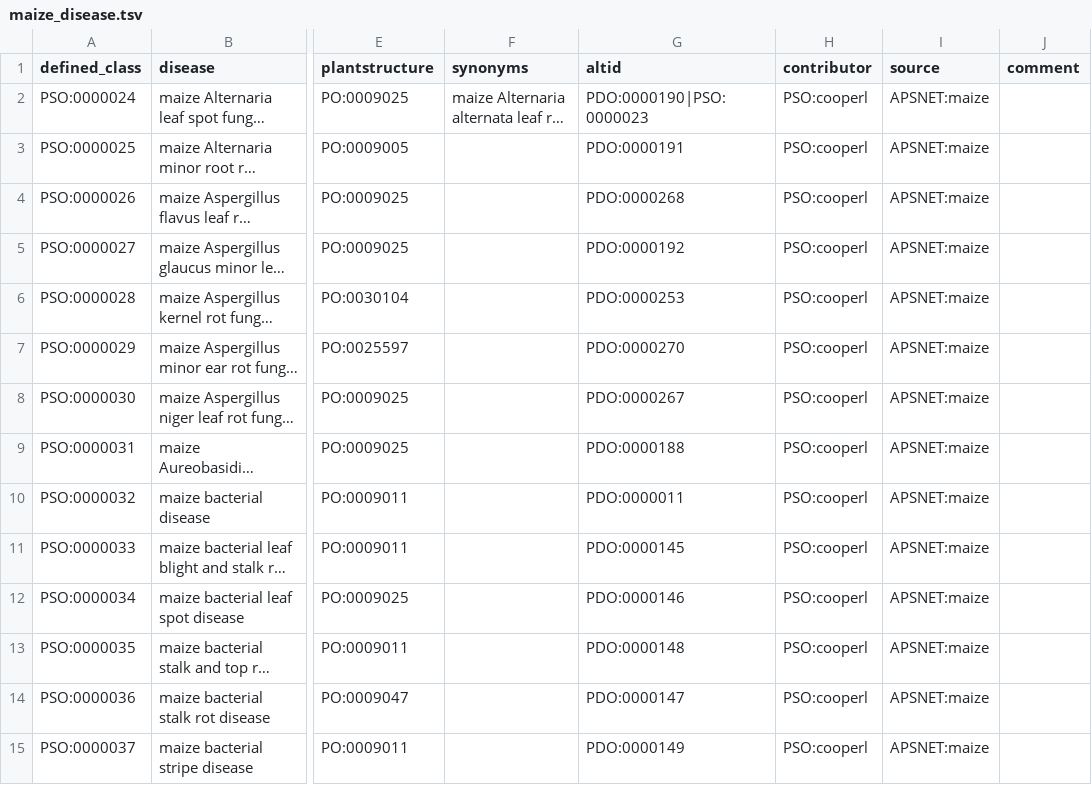
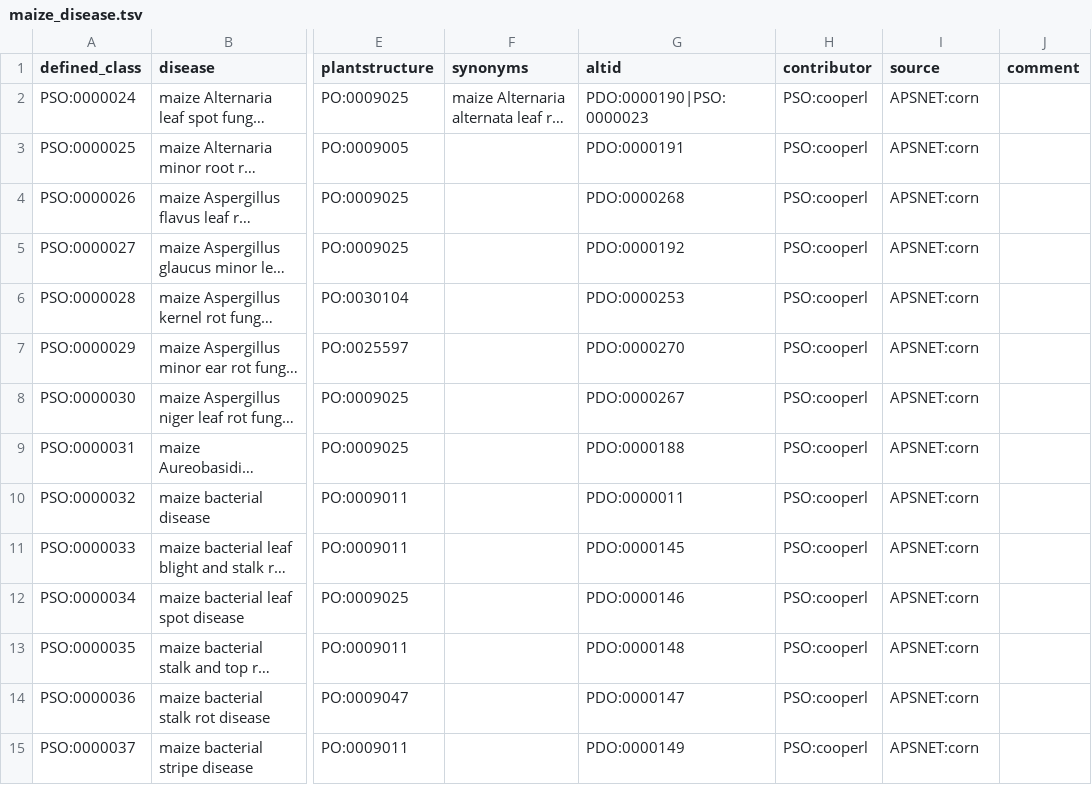
Before and after one commit to Planteome/plant-stress-ontology, a TSV file: src/patterns/data/default/maize_disease.tsv, drawn as a sheet; only a part is shown, gaps mark what is left out; long unchanged cells end in …; the diff covers the shown part only; the diff names each change by its address in the sheet, - before the commit and + after, or states it on an @@ line.

```diff
--- a/src/patterns/data/default/maize_disease.tsv
+++ b/src/patterns/data/default/maize_disease.tsv
-I2:I15 (source): APSNET:maize
+I2:I15 (source): APSNET:corn
```
Also changed, not shown: 105 edited cells elsewhere in this file, src/patterns/data/default/banana_disease.tsv.
